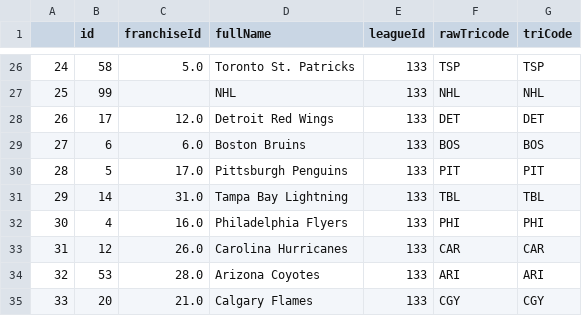
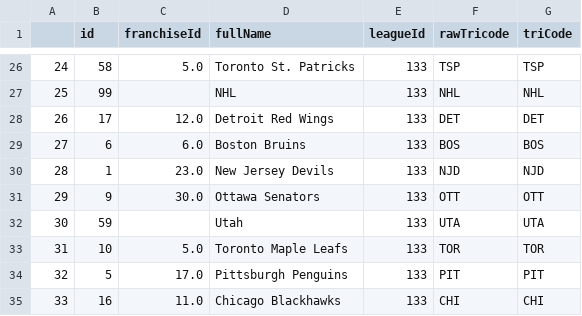
Before and after one commit to Skrimmage/Data-Platform, a CSV file: frontend/sources/nhl/nhl_teams.csv, drawn as a sheet; only a part is shown, gaps mark what is left out; the diff covers the shown part only.

Commit message:
Auto-push for 2024-05-12 04:00:01

```diff
--- a/frontend/sources/nhl/nhl_teams.csv
+++ b/frontend/sources/nhl/nhl_teams.csv
@@ -29,7 +29,7 @@
 27,6,6.0,Boston Bruins,133,BOS,BOS
-28,5,17.0,Pittsburgh Penguins,133,PIT,PIT
-29,14,31.0,Tampa Bay Lightning,133,TBL,TBL
-30,4,16.0,Philadelphia Flyers,133,PHI,PHI
-31,12,26.0,Carolina Hurricanes,133,CAR,CAR
-32,53,28.0,Arizona Coyotes,133,ARI,ARI
-33,20,21.0,Calgary Flames,133,CGY,CGY
+28,1,23.0,New Jersey Devils,133,NJD,NJD
+29,9,30.0,Ottawa Senators,133,OTT,OTT
+30,59,,Utah,133,UTA,UTA
+31,10,5.0,Toronto Maple Leafs,133,TOR,TOR
+32,5,17.0,Pittsburgh Penguins,133,PIT,PIT
+33,16,11.0,Chicago Blackhawks,133,CHI,CHI
```
Also changed, not shown: 135 edited cells elsewhere in this file.
